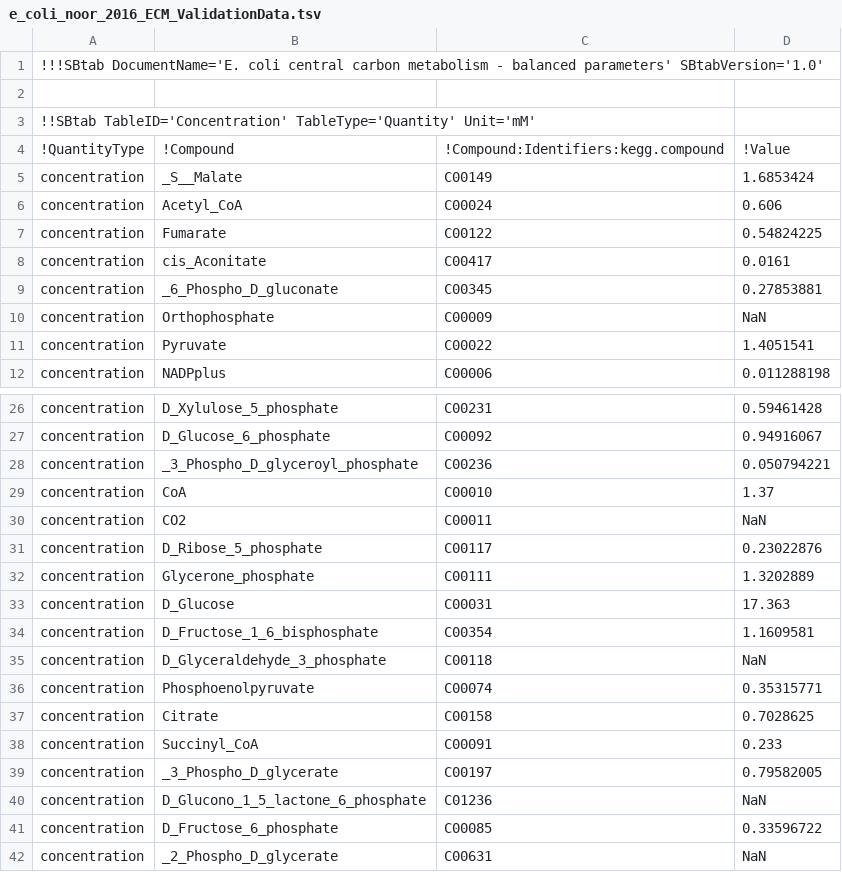
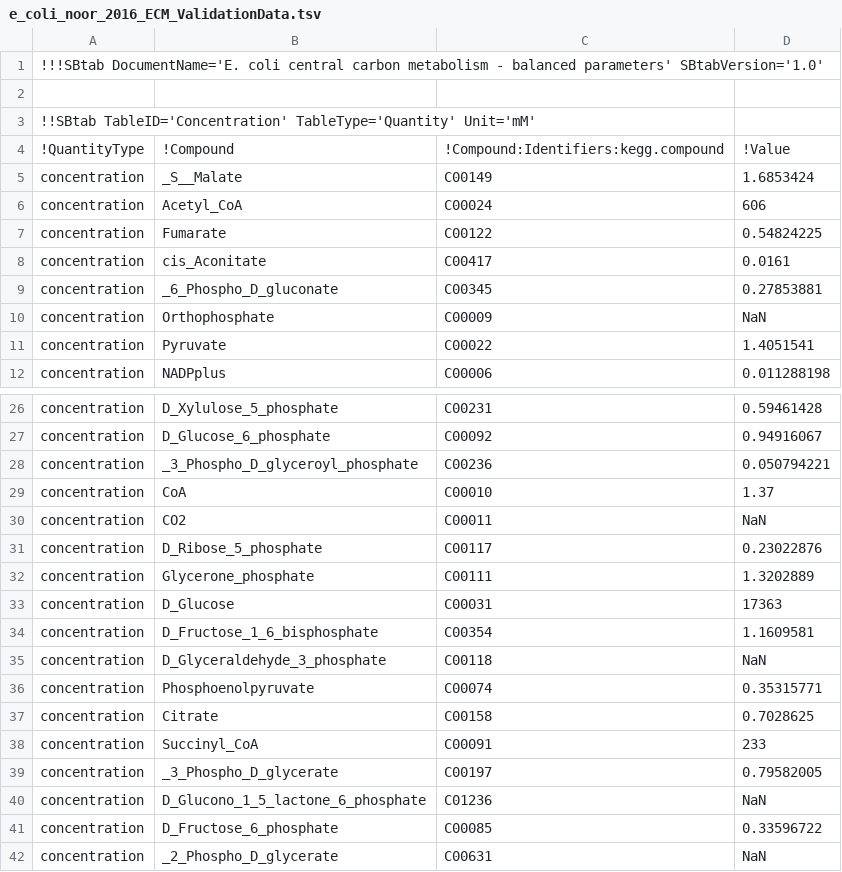
Before and after one commit to liebermeister/sbtab-toolkit, a TSV file: sbtab-toolkit-formats/enzyme-cost-minimization/e_coli_noor_2016/e_coli_noor_2016_ECM_ValidationData.tsv, drawn as a sheet; only a part is shown, gaps mark what is left out.

```diff
--- a/sbtab-toolkit-formats/enzyme-cost-minimization/e_coli_noor_2016/e_coli_noor_2016_ECM_ValidationData.tsv
+++ b/sbtab-toolkit-formats/enzyme-cost-minimization/e_coli_noor_2016/e_coli_noor_2016_ECM_ValidationData.tsv
@@ -5,3 +5,3 @@
 concentration	_S__Malate	C00149	1.6853424
-concentration	Acetyl_CoA	C00024	0.606
+concentration	Acetyl_CoA	C00024	606
 concentration	Fumarate	C00122	0.54824225
@@ -32,3 +32,3 @@ concentration	D_Ribose_5_phosphate	C00117	0.23022876
 concentration	Glycerone_phosphate	C00111	1.3202889
-concentration	D_Glucose	C00031	17.363
+concentration	D_Glucose	C00031	17363
 concentration	D_Fructose_1_6_bisphosphate	C00354	1.1609581
@@ -37,3 +37,3 @@ concentration	Phosphoenolpyruvate	C00074	0.35315771
 concentration	Citrate	C00158	0.7028625
-concentration	Succinyl_CoA	C00091	0.233
+concentration	Succinyl_CoA	C00091	233
 concentration	_3_Phospho_D_glycerate	C00197	0.79582005
```
Also changed, not shown: sbtab-toolkit-formats/enzyme-cost-minimization/e_coli_noor_2016/e_coli_noor_2016_ECM_Model.tsv, 3 other files.
